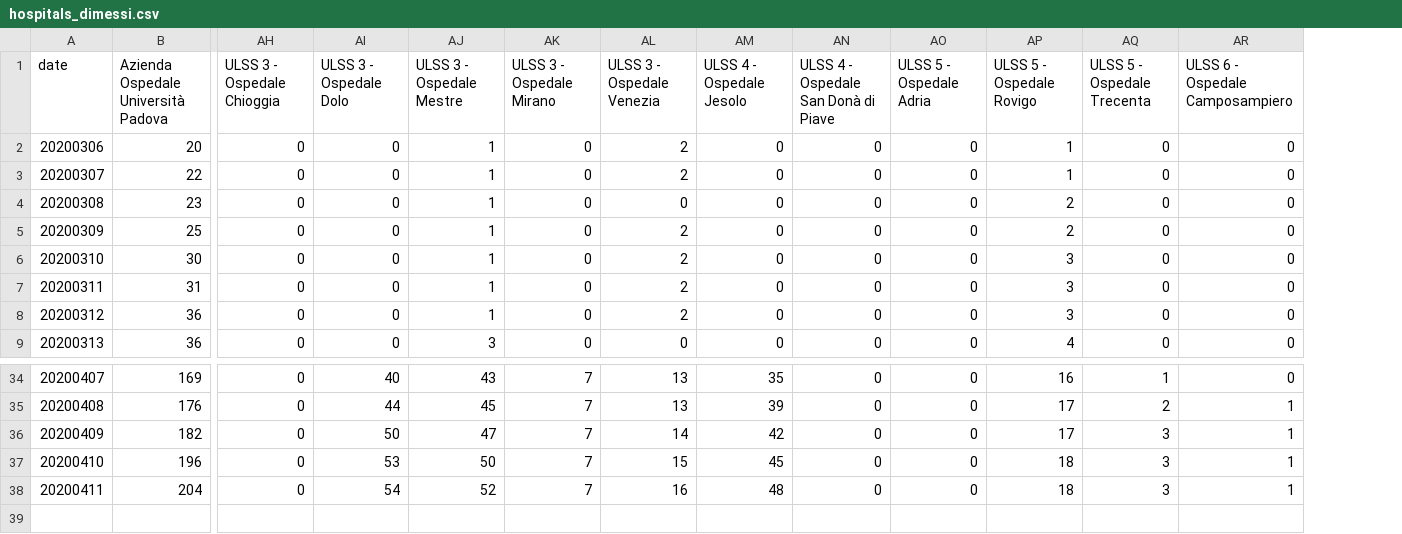
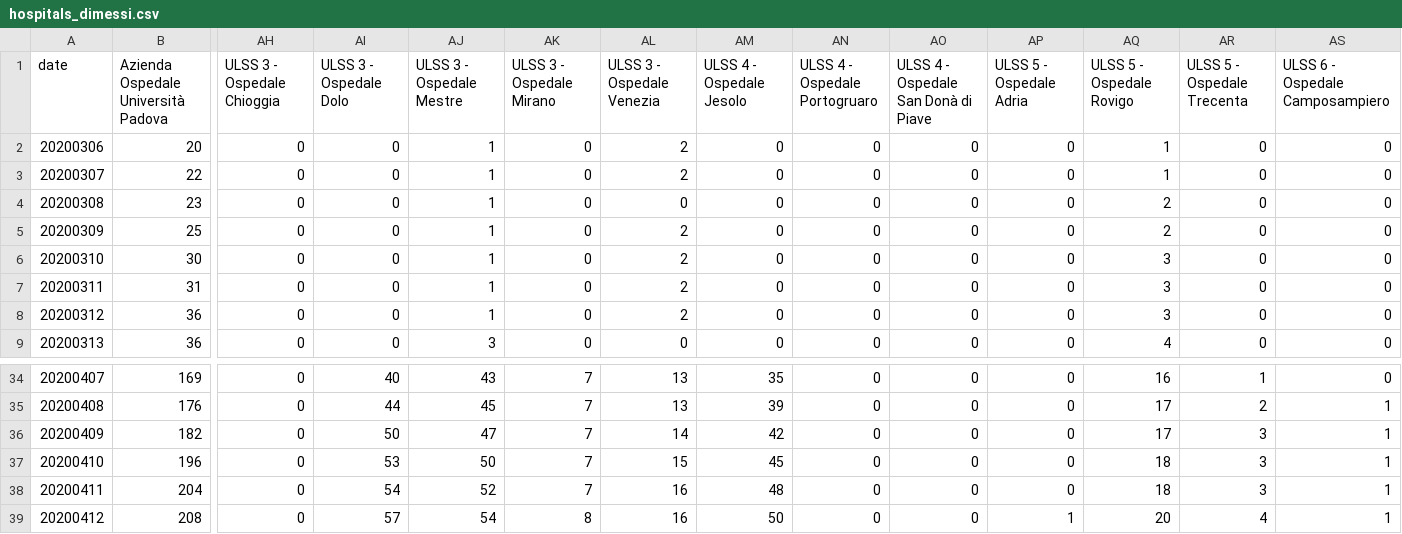
Before and after one commit to simogasp/covid19-veneto, a CSV file: csv_data/hospitals_dimessi.csv, drawn as a sheet; only a part is shown, gaps mark what is left out; rows hold the shown columns only; the diff names each change by its address in the sheet, - before the commit and + after, or states it on an @@ line.

```diff
--- a/csv_data/hospitals_dimessi.csv
+++ b/csv_data/hospitals_dimessi.csv
+column AN (ULSS 4 - Ospedale Portogruaro), rows 2-9: all 0; rows 34-38: all 0
+row 39: 20200412 | 208 | 0 | 57 | 54 | 8 | 16 | 50 | 0 | 0 | 1 | 20 | 4 | 1
```
Also changed, not shown: csv_data/hospitals_decessi.csv, csv_data/hospitals_non_critici.csv, 10 other files.
